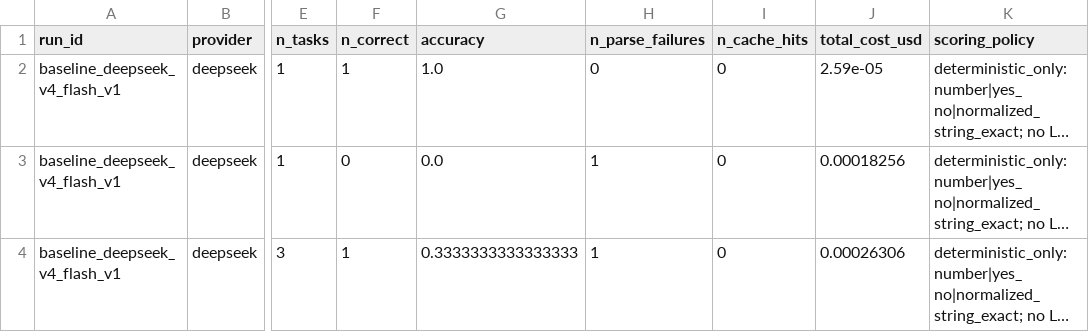
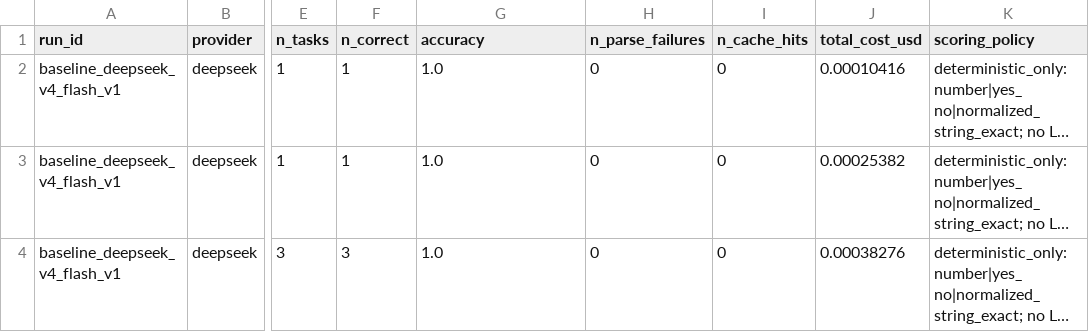
Before and after one commit to endilaz/nontrivial, a CSV file: data/results/baseline_deepseek_v4_flash_v1.baseline_accuracy_by_task_type.csv, drawn as a sheet; only a part is shown, gaps mark what is left out; long unchanged cells end in …; the diff names each change by its address in the sheet, - before the commit and + after, or states it on an @@ line.

Commit message:
ran baseline on all 3 models, starting llm-as-judge evaluation

```diff
--- a/data/results/baseline_deepseek_v4_flash_v1.baseline_accuracy_by_task_type.csv
+++ b/data/results/baseline_deepseek_v4_flash_v1.baseline_accuracy_by_task_type.csv
-J2 (total_cost_usd): 2.59e-05
+J2 (total_cost_usd): 0.00010416
-F3 (n_correct): 0
+F3 (n_correct): 1
-G3 (accuracy): 0.0
+G3 (accuracy): 1.0
-H3:H4 (n_parse_failures): 1
+H3:H4 (n_parse_failures): 0
-J3 (total_cost_usd): 0.00018256
+J3 (total_cost_usd): 0.00025382
-F4 (n_correct): 1
+F4 (n_correct): 3
-G4 (accuracy): 0.3333333333333333
+G4 (accuracy): 1.0
-J4 (total_cost_usd): 0.00026306
+J4 (total_cost_usd): 0.00038276
```
Also changed, not shown: 21 other files.
